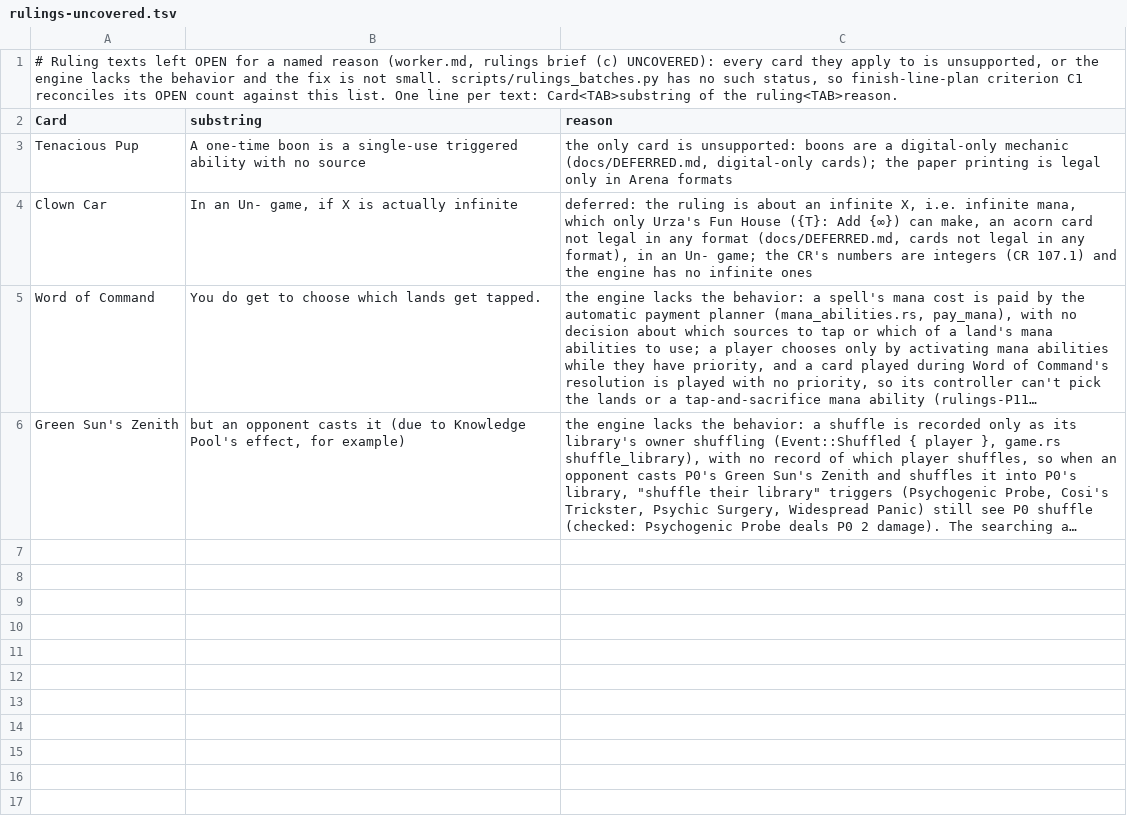
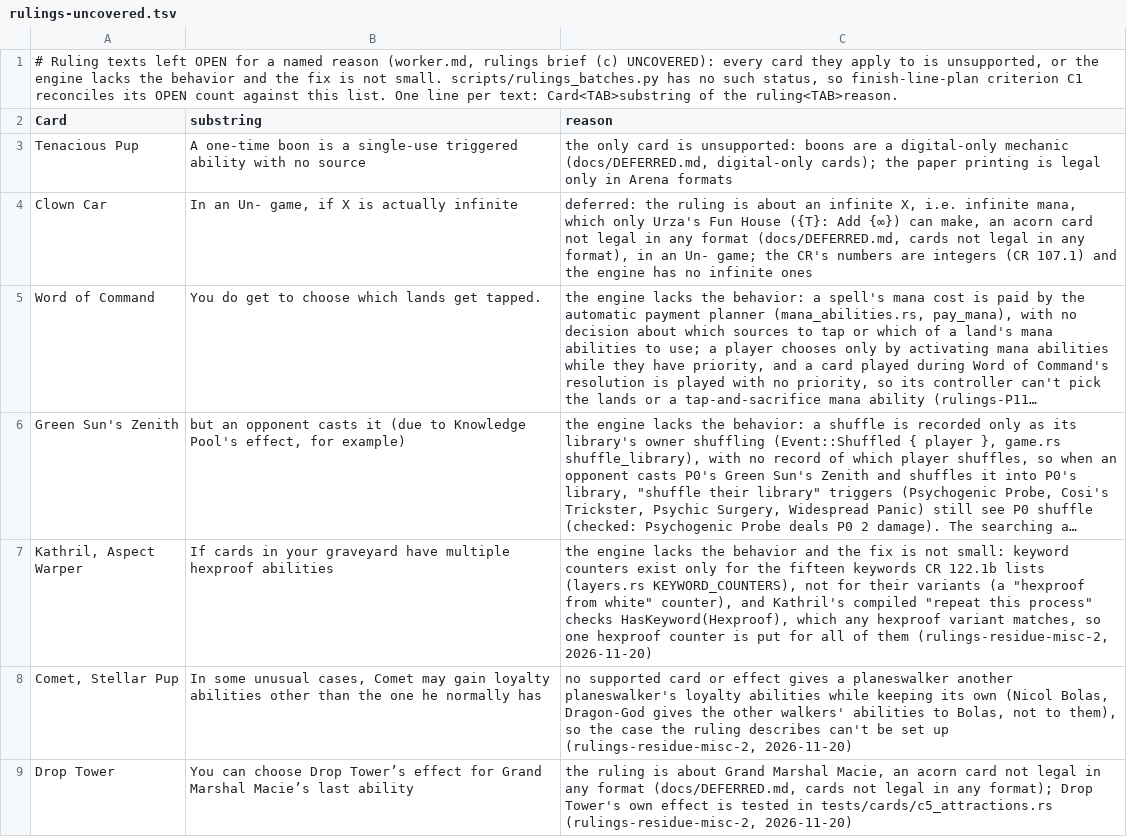
Before and after one commit to morvor/mtg-sim, a TSV file: docs/rulings-uncovered.tsv, drawn as a sheet; long unchanged cells end in …; the diff names each change by its address in the sheet, - before the commit and + after, or states it on an @@ line.

```diff
--- a/docs/rulings-uncovered.tsv
+++ b/docs/rulings-uncovered.tsv
+row 7: Kathril, Aspect Warper | If cards in your graveyard have multiple hexproof abilities | the engine lacks the behavior and the fix is not small: keyword counters exist only for the fifteen keywords CR 122.1b lists (layers.rs KEYWORD_COUNTERS), not for their variants (a "hexproof from white" counter), and Kathril's compiled "repeat this process" checks HasKeyword(Hexproof), which any hexproof variant matches, so one hexproof counter is put for all of them (rulings-residue-misc-2, 2026-11-20)
+row 8: Comet, Stellar Pup | In some unusual cases, Comet may gain loyalty abilities other than the one he normally has | no supported card or effect gives a planeswalker another planeswalker's loyalty abilities while keeping its own (Nicol Bolas, Dragon-God gives the other walkers' abilities to Bolas, not to them), so the case the ruling describes can't be set up (rulings-residue-misc-2, 2026-11-20)
+row 9: Drop Tower | You can choose Drop Tower’s effect for Grand Marshal Macie’s last ability | the ruling is about Grand Marshal Macie, an acorn card not legal in any format (docs/DEFERRED.md, cards not legal in any format); Drop Tower's own effect is tested in tests/cards/c5_attractions.rs (rulings-residue-misc-2, 2026-11-20)
```
Also changed, not shown: 5 other files.
